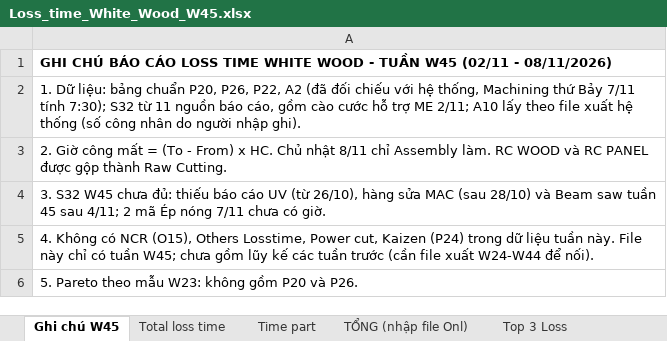
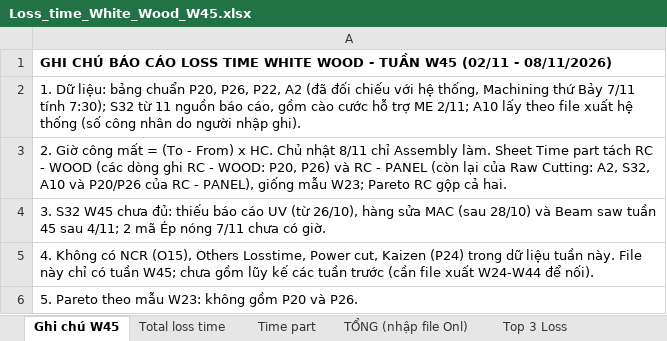
Before and after one commit to Aurora241/Rochdale-Spears, an Excel workbook: loss-time/outputs/Loss_time_White_Wood_W45.xlsx, sheet Ghi chú W45, drawn as a sheet; values as stored, in another font and other column widths than the file's, no borders; the diff names each change by its address in the sheet, - before the commit and + after, or states it on an @@ line.

```diff
--- a/loss-time/outputs/Loss_time_White_Wood_W45.xlsx (sheet Ghi chú W45)
+++ b/loss-time/outputs/Loss_time_White_Wood_W45.xlsx (sheet Ghi chú W45)
-A3: …Assembly làm. RC WOOD và RC PANEL được gộp thành Raw Cutting.
+A3: …Assembly làm. Sheet Time part tách RC - WOOD (các dòng ghi RC - WOOD: P20, P26) và RC - PANEL (còn lại của Raw Cutting: A2, S32, A10 và P20/P26 của RC - PANEL), giống mẫu W23; Pareto RC gộp cả hai.
```
Also changed, not shown: sheet TỔNG (nhập file Onl), sheet Time part, formulas that keep their value, charts or pictures, loss-time/outputs/Machining_Assy_Downtime_W45.xlsx, 2 other files.
